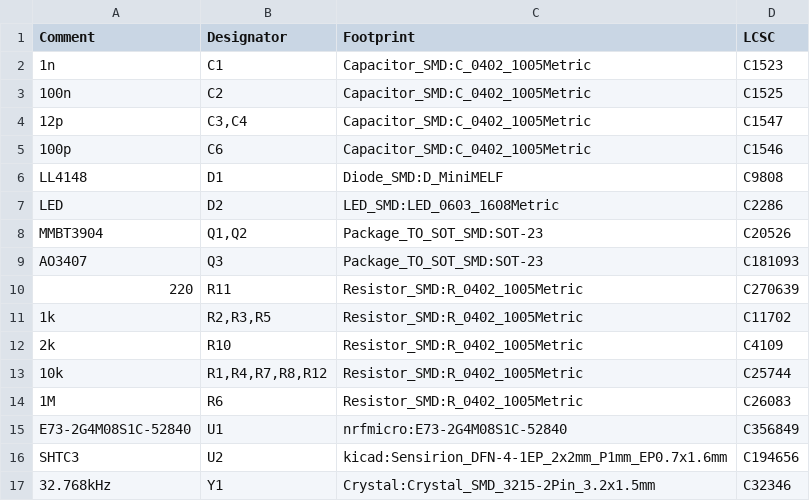
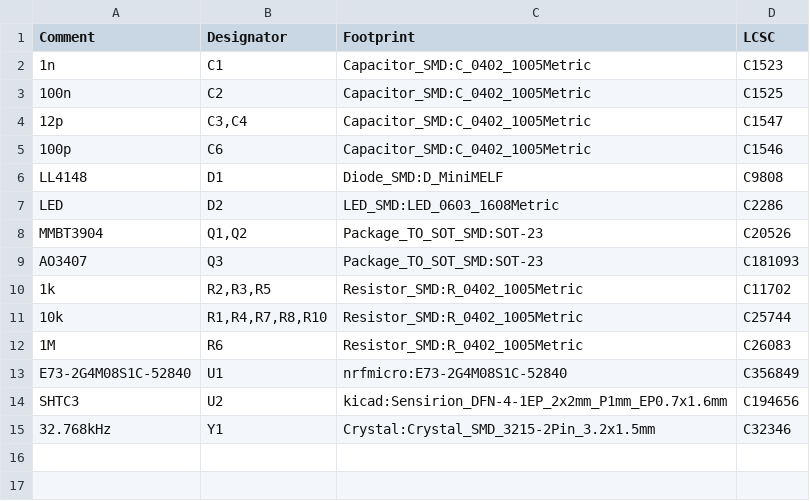
Before and after one commit to rbaron/b-parasite, a CSV file: kicad/parasite.csv, drawn as a sheet.

```diff
--- a/kicad/parasite.csv
+++ b/kicad/parasite.csv
@@ -9,6 +9,4 @@ Comment,Designator,Footprint,LCSC
 "AO3407","Q3","Package_TO_SOT_SMD:SOT-23","C181093"
-"220", "R11", "Resistor_SMD:R_0402_1005Metric", "C270639"
 "1k","R2,R3,R5","Resistor_SMD:R_0402_1005Metric","C11702"
-"2k", "R10", "Resistor_SMD:R_0402_1005Metric", "C4109"
-"10k","R1,R4,R7,R8,R12","Resistor_SMD:R_0402_1005Metric","C25744"
+"10k","R1,R4,R7,R8,R10","Resistor_SMD:R_0402_1005Metric","C25744"
 "1M","R6","Resistor_SMD:R_0402_1005Metric","C26083"
```
Also changed, not shown: 25 other files.
